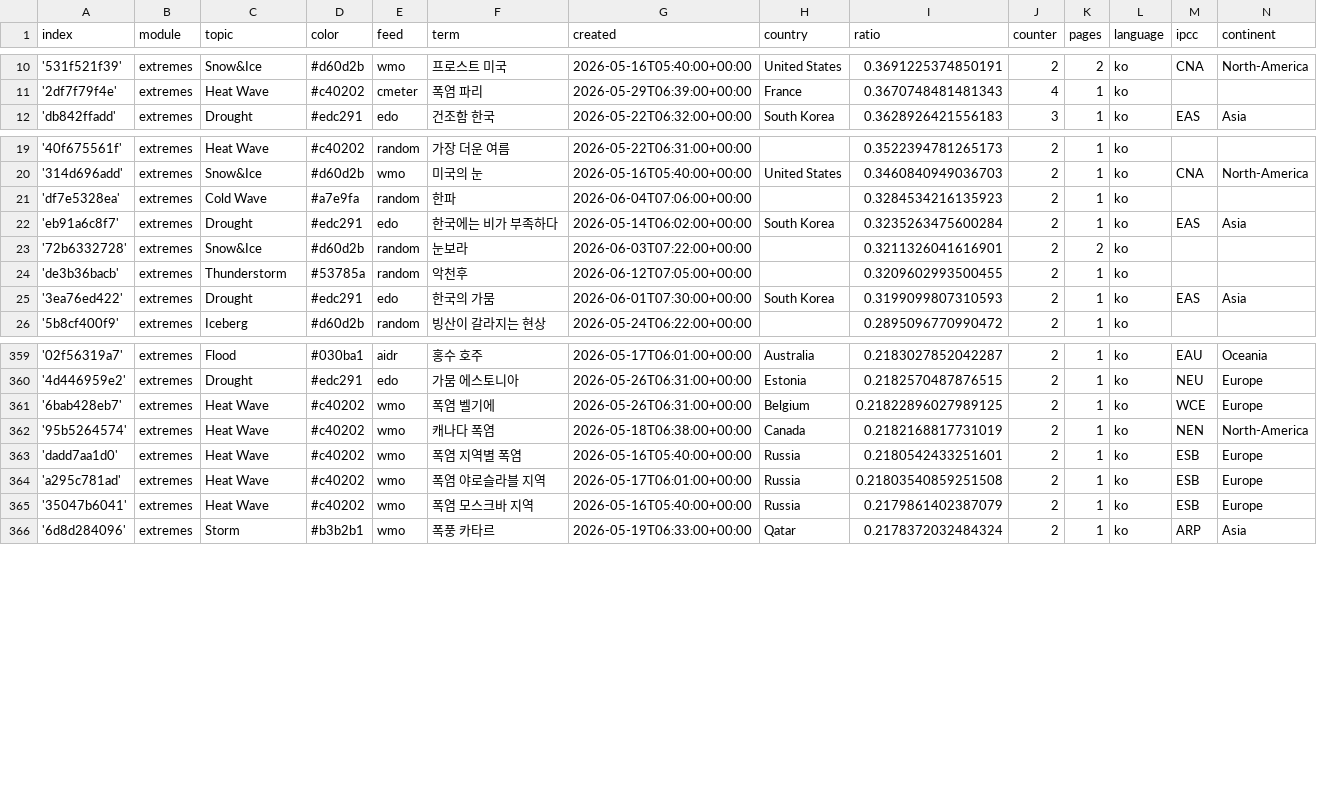
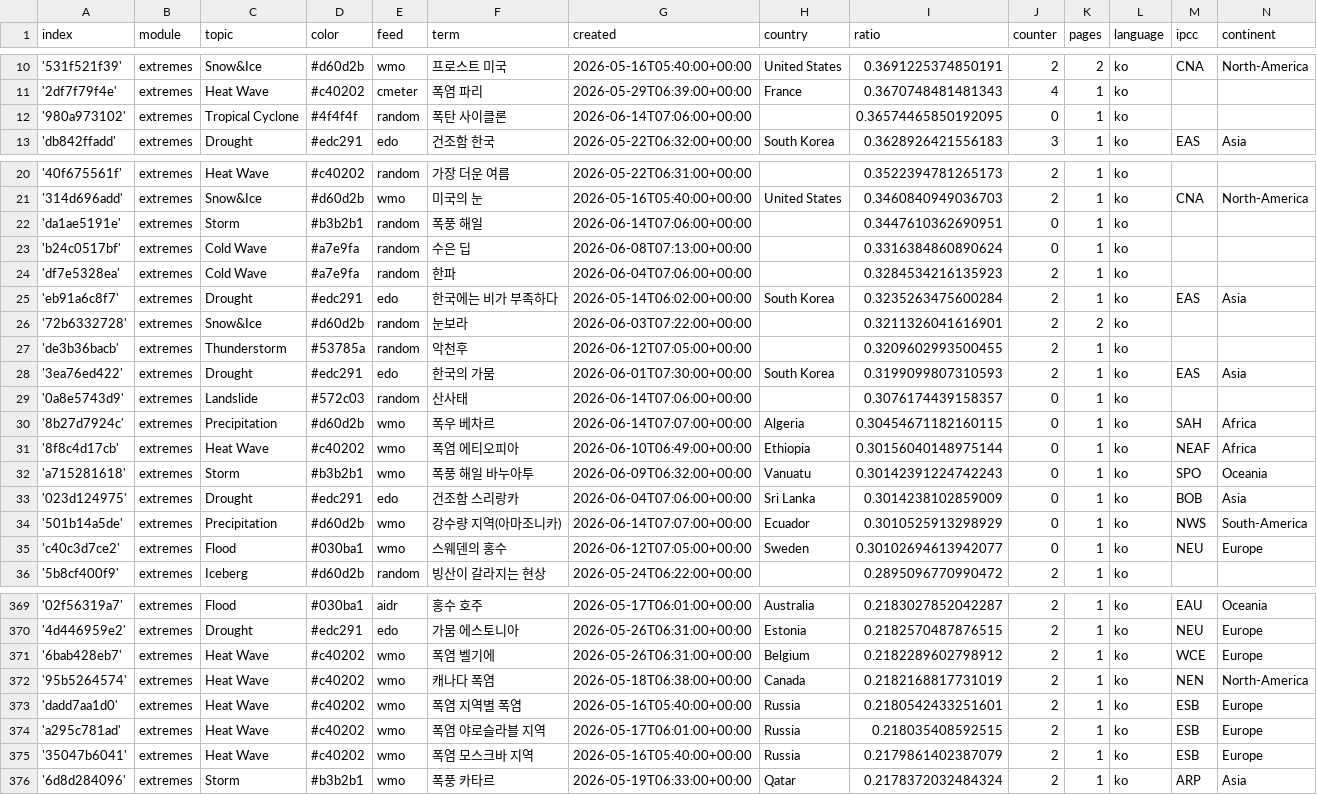
Before and after one commit to kamic-news/koreanExtremes, a CSV file: terms.csv, drawn as a sheet; only a part is shown, gaps mark what is left out.

Commit message:
Commit from GitHub Actions (import:0.0)

```diff
--- a/terms.csv
+++ b/terms.csv
@@ -11,2 +11,3 @@ index,module,topic,color,feed,term,created,country,ratio,counter,pages,language,
 '2df7f79f4e',extremes,Heat Wave,#c40202,cmeter,폭염 파리,2026-05-29T06:39:00+00:00,France,0.3670748481481343,4,1,ko,,
+'980a973102',extremes,Tropical Cyclone,#4f4f4f,random,폭탄 사이클론,2026-06-14T07:06:00+00:00,,0.36574465850192095,0,1,ko,,
 'db842ffadd',extremes,Drought,#edc291,edo,건조함 한국,2026-05-22T06:32:00+00:00,South Korea,0.3628926421556183,3,1,ko,EAS,Asia
@@ -20,2 +21,4 @@ index,module,topic,color,feed,term,created,country,ratio,counter,pages,language,
 '314d696add',extremes,Snow&Ice,#d60d2b,wmo,미국의 눈,2026-05-16T05:40:00+00:00,United States,0.3460840949036703,2,1,ko,CNA,North-America
+'da1ae5191e',extremes,Storm,#b3b2b1,random,폭풍 해일,2026-06-14T07:06:00+00:00,,0.3447610362690951,0,1,ko,,
+'b24c0517bf',extremes,Cold Wave,#a7e9fa,random,수은 딥,2026-06-08T07:13:00+00:00,,0.3316384860890624,0,1,ko,,
 'df7e5328ea',extremes,Cold Wave,#a7e9fa,random,한파,2026-06-04T07:06:00+00:00,,0.3284534216135923,2,1,ko,,
@@ -25,2 +28,9 @@ index,module,topic,color,feed,term,created,country,ratio,counter,pages,language,
 '3ea76ed422',extremes,Drought,#edc291,edo,한국의 가뭄,2026-06-01T07:30:00+00:00,South Korea,0.3199099807310593,2,1,ko,EAS,Asia
+'0a8e5743d9',extremes,Landslide,#572c03,random,산사태,2026-06-14T07:06:00+00:00,,0.3076174439158357,0,1,ko,,
+'8b27d7924c',extremes,Precipitation,#d60d2b,wmo,폭우 베차르,2026-06-14T07:07:00+00:00,Algeria,0.30454671182160115,0,1,ko,SAH,Africa
+'8f8c4d17cb',extremes,Heat Wave,#c40202,wmo,폭염 에티오피아,2026-06-10T06:49:00+00:00,Ethiopia,0.30156040148975144,0,1,ko,NEAF,Africa
+'a715281618',extremes,Storm,#b3b2b1,wmo,폭풍 해일 바누아투,2026-06-09T06:32:00+00:00,Vanuatu,0.30142391224742243,0,1,ko,SPO,Oceania
+'023d124975',extremes,Drought,#edc291,edo,건조함 스리랑카,2026-06-04T07:06:00+00:00,Sri Lanka,0.3014238102859009,0,1,ko,BOB,Asia
+'501b14a5de',extremes,Precipitation,#d60d2b,wmo,강수량 지역(아마조니카),2026-06-14T07:07:00+00:00,Ecuador,0.3010525913298929,0,1,ko,NWS,South-America
+'c40c3d7ce2',extremes,Flood,#030ba1,wmo,스웨덴의 홍수,2026-06-12T07:05:00+00:00,Sweden,0.30102694613942077,0,1,ko,NEU,Europe
 '5b8cf400f9',extremes,Iceberg,#d60d2b,random,빙산이 갈라지는 현상,2026-05-24T06:22:00+00:00,,0.2895096770990472,2,1,ko,,
@@ -360,6 +370,6 @@ index,module,topic,color,feed,term,created,country,ratio,counter,pages,language,
 '4d446959e2',extremes,Drought,#edc291,edo,가뭄 에스토니아,2026-05-26T06:31:00+00:00,Estonia,0.2182570487876515,2,1,ko,NEU,Europe
-'6bab428eb7',extremes,Heat Wave,#c40202,wmo,폭염 벨기에,2026-05-26T06:31:00+00:00,Belgium,0.21822896027989125,2,1,ko,WCE,Europe
+'6bab428eb7',extremes,Heat Wave,#c40202,wmo,폭염 벨기에,2026-05-26T06:31:00+00:00,Belgium,0.2182289602798912,2,1,ko,WCE,Europe
 '95b5264574',extremes,Heat Wave,#c40202,wmo,캐나다 폭염,2026-05-18T06:38:00+00:00,Canada,0.2182168817731019,2,1,ko,NEN,North-America
 'dadd7aa1d0',extremes,Heat Wave,#c40202,wmo,폭염 지역별 폭염,2026-05-16T05:40:00+00:00,Russia,0.2180542433251601,2,1,ko,ESB,Europe
-'a295c781ad',extremes,Heat Wave,#c40202,wmo,폭염 야로슬라블 지역,2026-05-17T06:01:00+00:00,Russia,0.21803540859251508,2,1,ko,ESB,Europe
+'a295c781ad',extremes,Heat Wave,#c40202,wmo,폭염 야로슬라블 지역,2026-05-17T06:01:00+00:00,Russia,0.218035408592515,2,1,ko,ESB,Europe
 '35047b6041',extremes,Heat Wave,#c40202,wmo,폭염 모스크바 지역,2026-05-16T05:40:00+00:00,Russia,0.2179861402387079,2,1,ko,ESB,Europe
```
